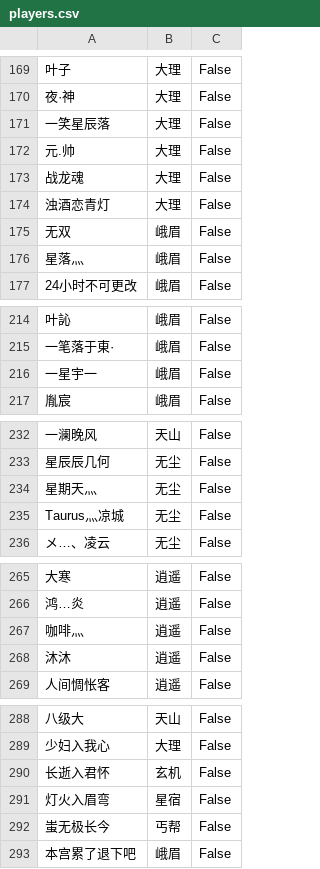
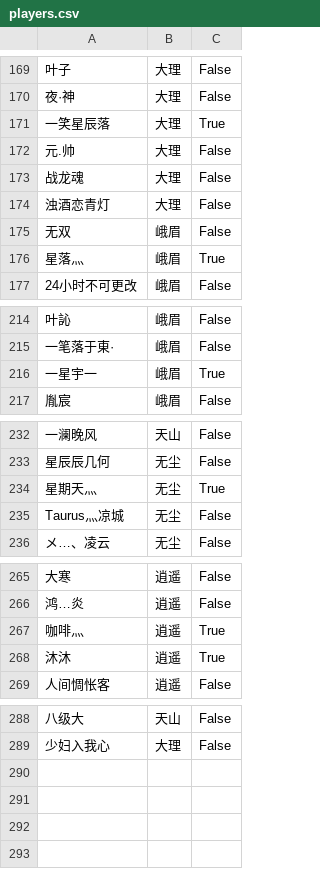
Before and after one commit to elliottfeng/game-team-system, a CSV file: data/players.csv, drawn as a sheet; only a part is shown, gaps mark what is left out; the diff names each change by its address in the sheet, - before the commit and + after, or states it on an @@ line.

Commit message:
Update players data

```diff
--- a/data/players.csv
+++ b/data/players.csv
-C171: False
+C171: True
-C176: False
+C176: True
-C216: False
+C216: True
-C234: False
+C234: True
-C267:C268: False
+C267:C268: True
-row 290: 长逝入君怀 | 玄机 | False
-row 291: 灯火入眉弯 | 星宿 | False
-row 292: 蚩无极长今 | 丐帮 | False
-row 293: 本宫累了退下吧 | 峨眉 | False
```
